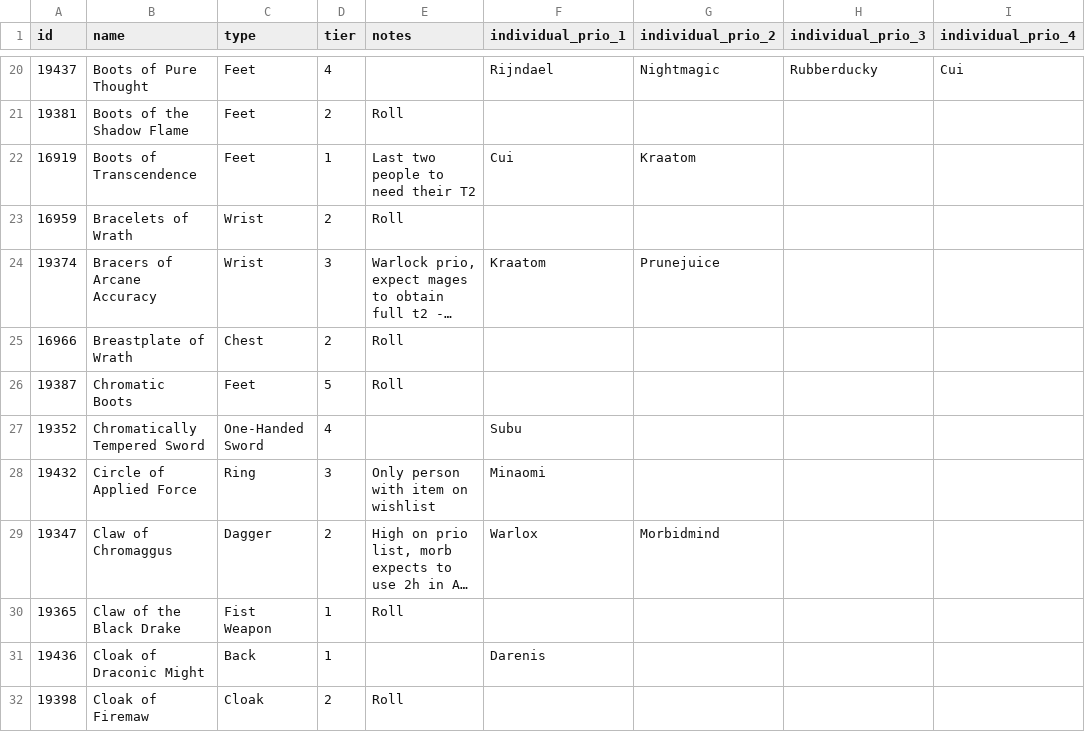
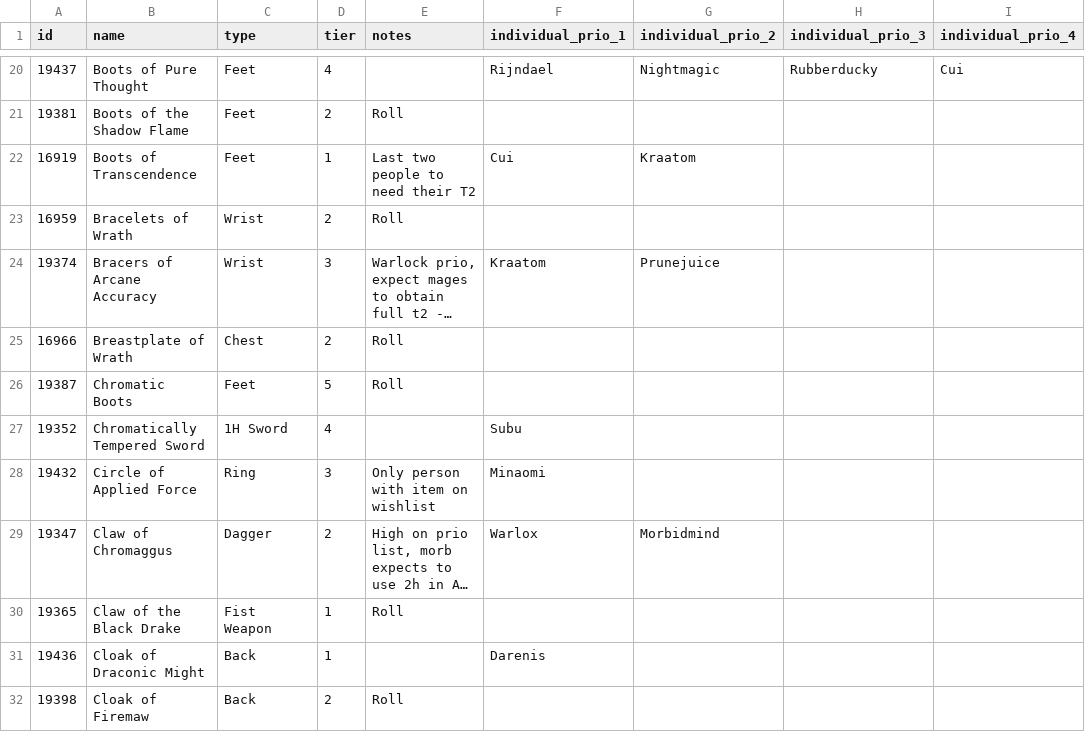
Before and after one commit to tfromme/continuum-loot, a CSV file: api/migrate_data/items.csv, drawn as a sheet; only a part is shown, gaps mark what is left out; long unchanged cells end in …; the diff covers the shown part only; the diff names each change by its address in the sheet, - before the commit and + after, or states it on an @@ line.

Commit message:
Added item table

```diff
--- a/api/migrate_data/items.csv
+++ b/api/migrate_data/items.csv
-C27 (type): One-Handed Sword
+C27 (type): 1H Sword
-C32 (type): Cloak
+C32 (type): Back
```
Also changed, not shown: 22 edited cells elsewhere in this file, 4 other files.
